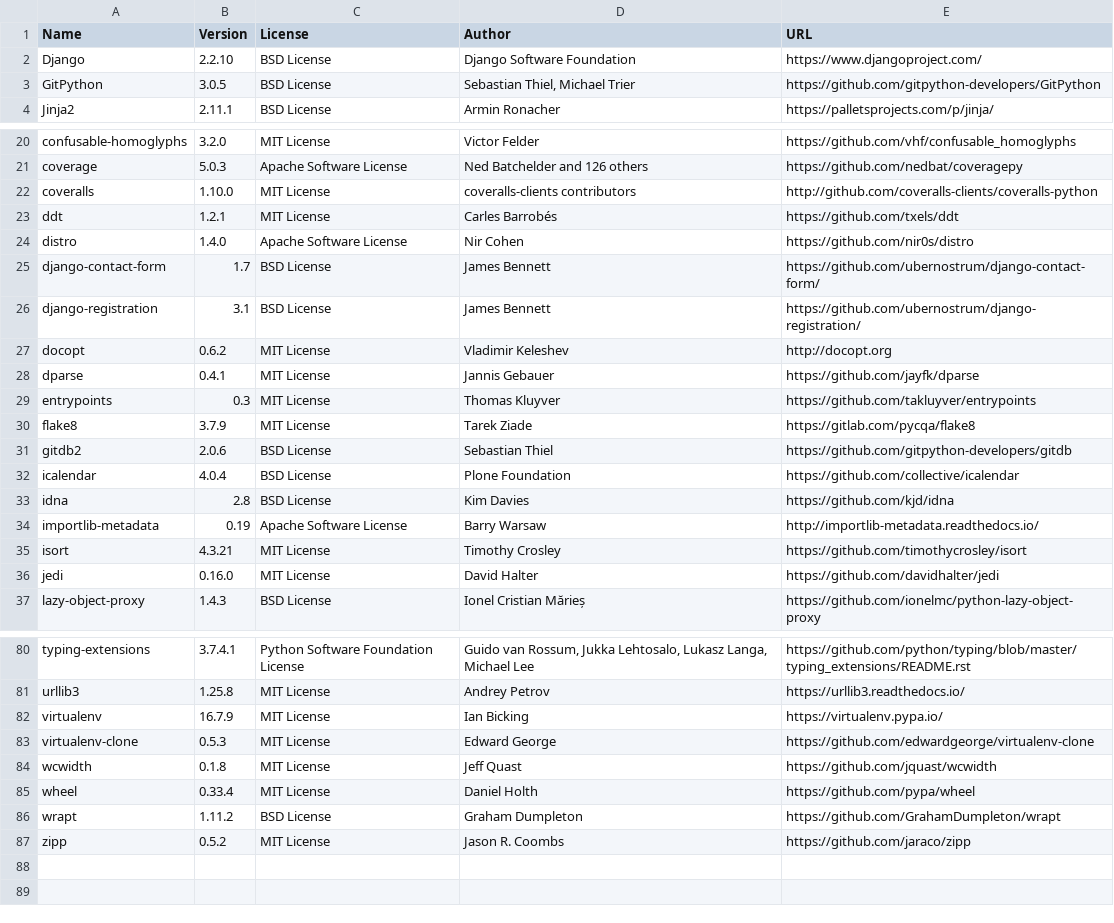
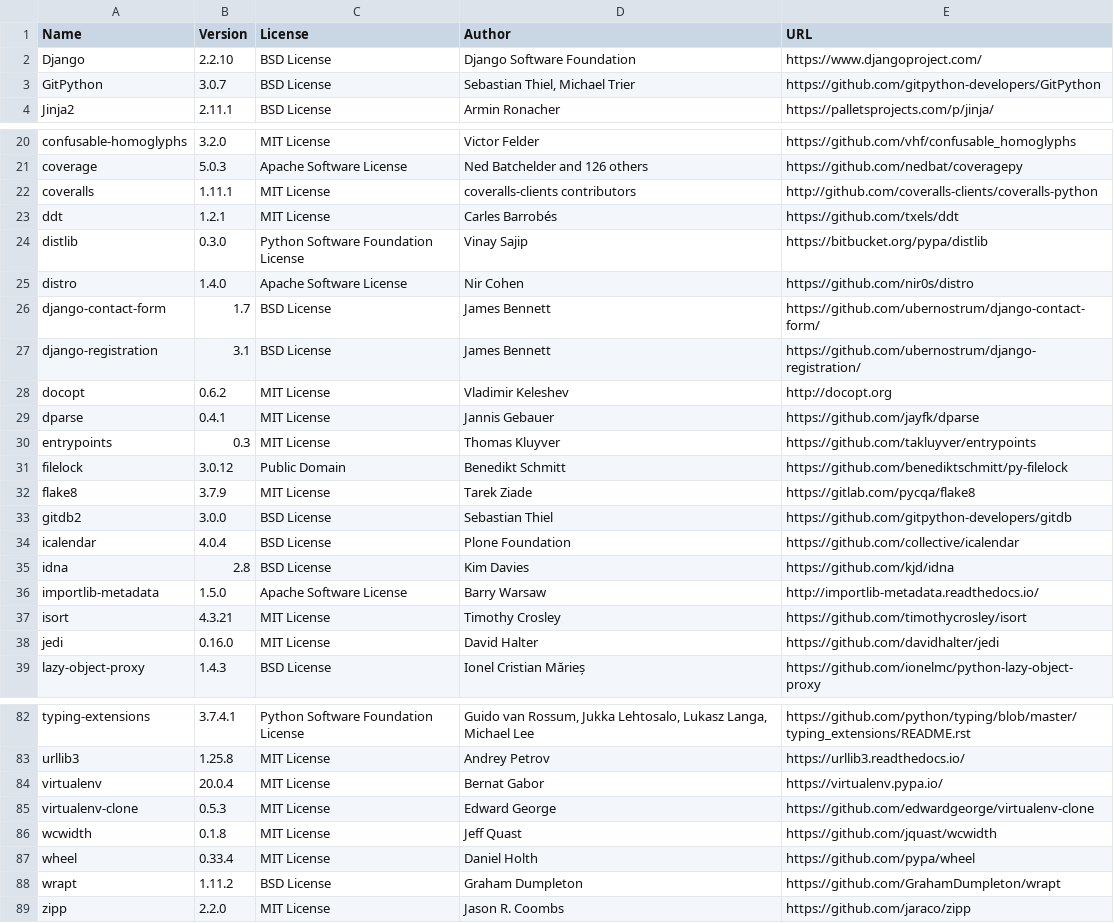
Before and after one commit to djbrown/hbscorez, a CSV file: ATTRIBUTIONS.csv, drawn as a sheet; only a part is shown, gaps mark what is left out; the diff covers the shown part only.

```diff
--- a/ATTRIBUTIONS.csv
+++ b/ATTRIBUTIONS.csv
@@ -2,3 +2,3 @@
 "Django","2.2.10","BSD License","Django Software Foundation","https://www.djangoproject.com/"
-"GitPython","3.0.5","BSD License","Sebastian Thiel, Michael Trier","https://github.com/gitpython-developers/GitPython"
+"GitPython","3.0.7","BSD License","Sebastian Thiel, Michael Trier","https://github.com/gitpython-developers/GitPython"
 "Jinja2","2.11.1","BSD License","Armin Ronacher","https://palletsprojects.com/p/jinja/"
@@ -21,4 +21,5 @@
 "coverage","5.0.3","Apache Software License","Ned Batchelder and 126 others","https://github.com/nedbat/coveragepy"
-"coveralls","1.10.0","MIT License","coveralls-clients contributors","http://github.com/coveralls-clients/coveralls-python"
+"coveralls","1.11.1","MIT License","coveralls-clients contributors","http://github.com/coveralls-clients/coveralls-python"
 "ddt","1.2.1","MIT License","Carles Barrobés","https://github.com/txels/ddt"
+"distlib","0.3.0","Python Software Foundation License","Vinay Sajip","https://bitbucket.org/pypa/distlib"
 "distro","1.4.0","Apache Software License","Nir Cohen","https://github.com/nir0s/distro"
@@ -29,7 +30,8 @@
 "entrypoints","0.3","MIT License","Thomas Kluyver","https://github.com/takluyver/entrypoints"
+"filelock","3.0.12","Public Domain","Benedikt Schmitt","https://github.com/benediktschmitt/py-filelock"
 "flake8","3.7.9","MIT License","Tarek Ziade","https://gitlab.com/pycqa/flake8"
-"gitdb2","2.0.6","BSD License","Sebastian Thiel","https://github.com/gitpython-developers/gitdb"
+"gitdb2","3.0.0","BSD License","Sebastian Thiel","https://github.com/gitpython-developers/gitdb"
 "icalendar","4.0.4","BSD License","Plone Foundation","https://github.com/collective/icalendar"
 "idna","2.8","BSD License","Kim Davies","https://github.com/kjd/idna"
-"importlib-metadata","0.19","Apache Software License","Barry Warsaw","http://importlib-metadata.readthedocs.io/"
+"importlib-metadata","1.5.0","Apache Software License","Barry Warsaw","http://importlib-metadata.readthedocs.io/"
 "isort","4.3.21","MIT License","Timothy Crosley","https://github.com/timothycrosley/isort"
@@ -81,3 +83,3 @@
 "urllib3","1.25.8","MIT License","Andrey Petrov","https://urllib3.readthedocs.io/"
-"virtualenv","16.7.9","MIT License","Ian Bicking","https://virtualenv.pypa.io/"
+"virtualenv","20.0.4","MIT License","Bernat Gabor","https://virtualenv.pypa.io/"
 "virtualenv-clone","0.5.3","MIT License","Edward George","https://github.com/edwardgeorge/virtualenv-clone"
@@ -86,2 +88,2 @@
 "wrapt","1.11.2","BSD License","Graham Dumpleton","https://github.com/GrahamDumpleton/wrapt"
-"zipp","0.5.2","MIT License","Jason R. Coombs","https://github.com/jaraco/zipp"
+"zipp","2.2.0","MIT License","Jason R. Coombs","https://github.com/jaraco/zipp"
```
Also changed, not shown: 2 edited cells elsewhere in this file, 1 other file.
